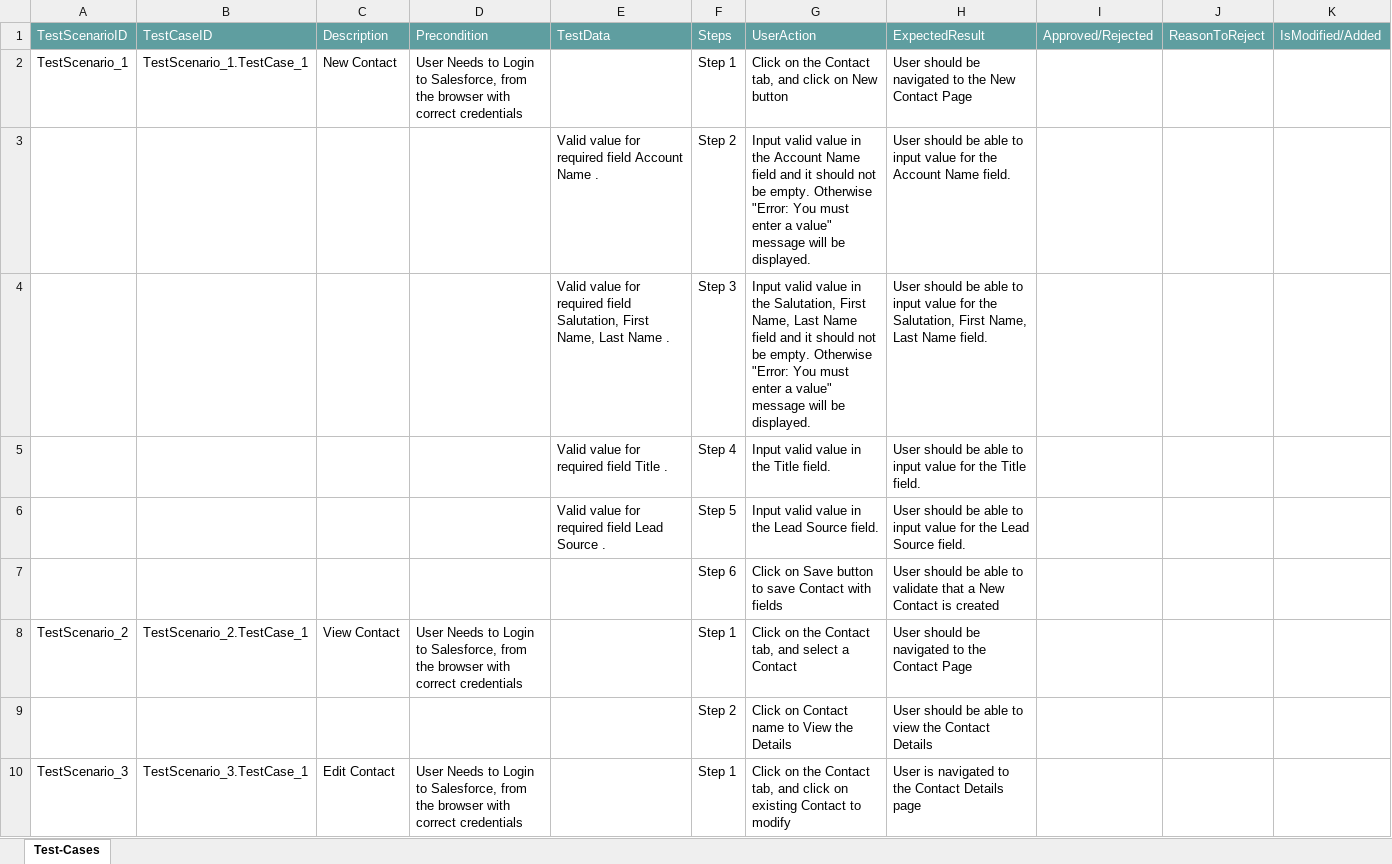
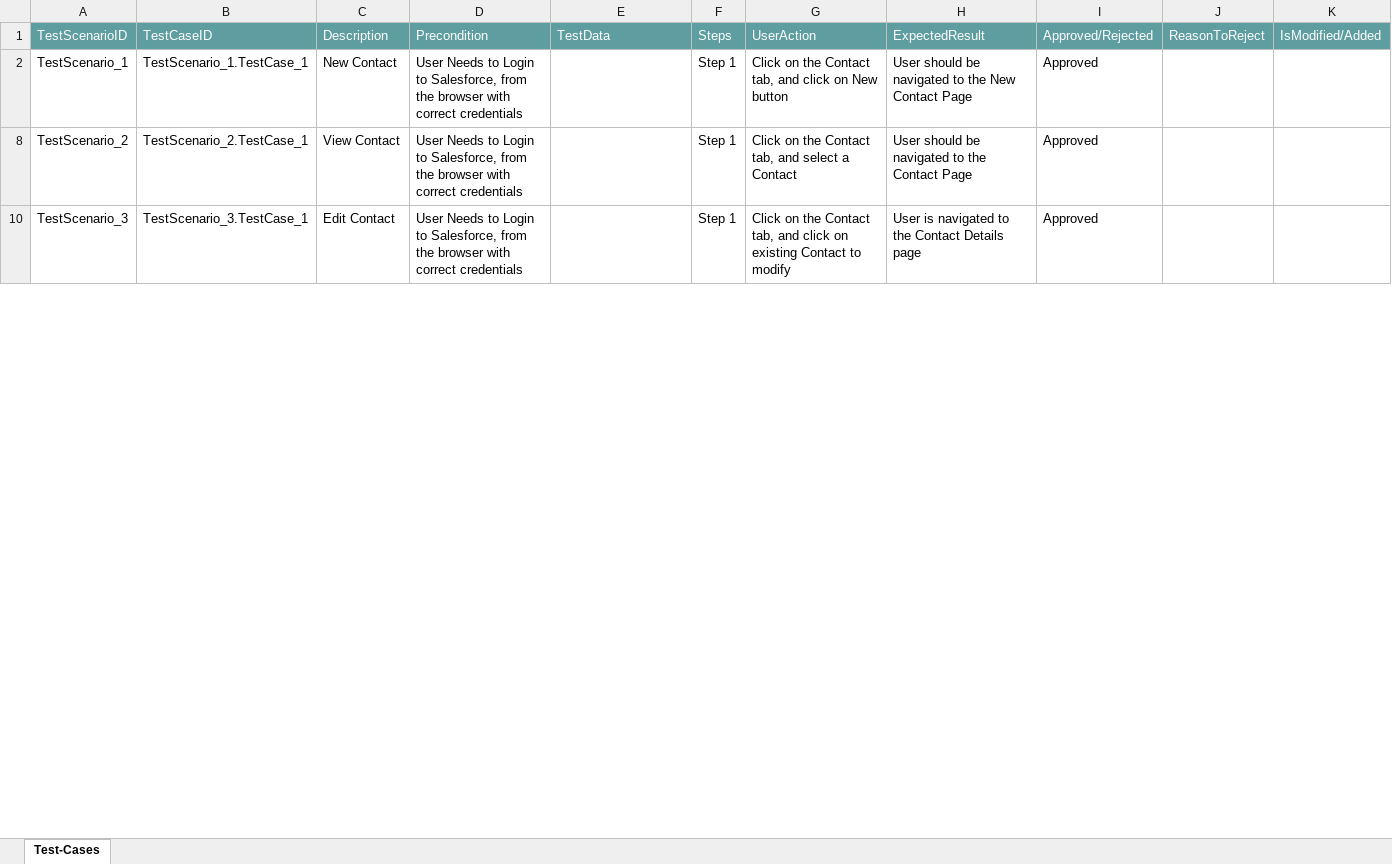
Before and after one commit to ShaikMohamedIrfan/Consumer, an Excel workbook: conpac.xlsx, sheet Test-Cases, drawn as a sheet; only a part is shown; values as stored, in another font and other column widths than the file's, no borders; table styles not drawn; the diff covers the shown part only; the diff names each change by its address in the sheet, - before the commit and + after, or states it on an @@ line.

Commit message:
Add files via upload

```diff
--- a/conpac.xlsx (sheet Test-Cases)
+++ b/conpac.xlsx (sheet Test-Cases)
-I2: (empty)
+I2: Approved
@@ row 3 hidden:  |  |  |  | Valid value for required field Account Name . | Step 2 | Input valid value in the Account Name field and it should not be empty. Otherwise "Error: You must enter a value" message will be displayed. | User should be able to input value for the Account Name field. @@
@@ row 4 hidden:  |  |  |  | Valid value for required field Salutation, First Name, Last Name . | Step 3 | Input valid value in the Salutation, First Name, Last Name field and it should not be empty. Otherwise "Error: You must enter a value" message will be displayed. | User should be able to input value for the Salutation, First Name, Last Name field. @@
@@ row 5 hidden:  |  |  |  | Valid value for required field Title . | Step 4 | Input valid value in the Title field. | User should be able to input value for the Title field. @@
@@ row 6 hidden:  |  |  |  | Valid value for required field Lead Source . | Step 5 | Input valid value in the Lead Source field. | User should be able to input value for the Lead Source field. @@
@@ row 7 hidden:  |  |  |  |  | Step 6 | Click on Save button to save Contact with fields | User should be able to validate that a New Contact is created @@
-I8: (empty)
+I8: Approved
@@ row 9 hidden:  |  |  |  |  | Step 2 | Click on Contact name to View the Details | User should be able to view the Contact Details @@
-I10: (empty)
+I10: Approved
```
Also changed, not shown: 7 hidden or unhidden rows and 1 edited cell elsewhere in this sheet.
